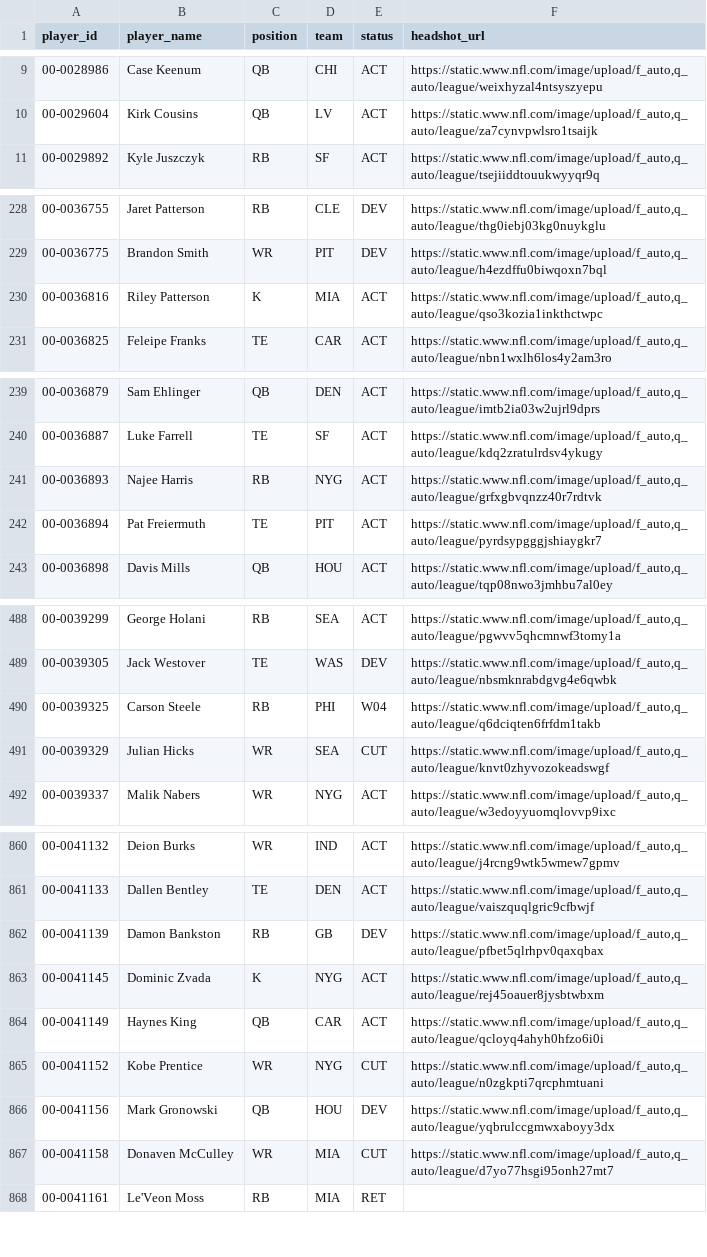
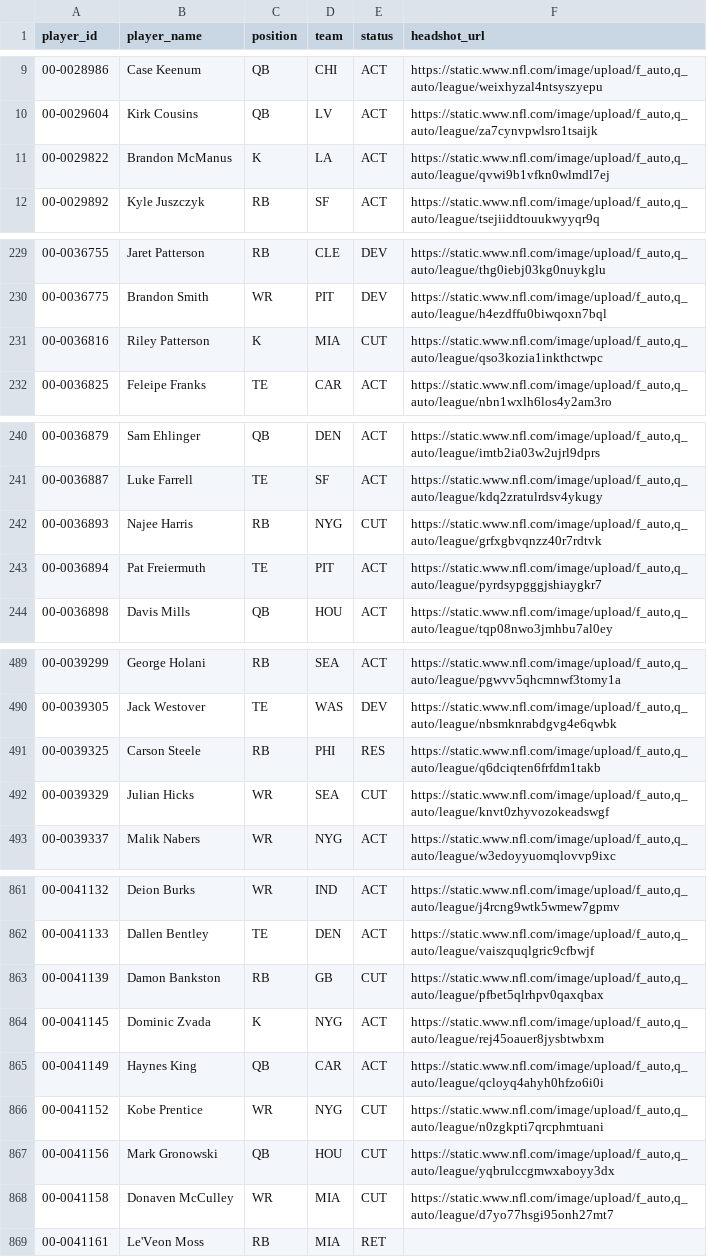
Before and after one commit to jacobbrooksbox15/NFL_STATS_DATA, a CSV file: data/Dim_Player.csv, drawn as a sheet; only a part is shown, gaps mark what is left out; the diff covers the shown part only.

```diff
--- a/data/Dim_Player.csv
+++ b/data/Dim_Player.csv
@@ -10,2 +10,3 @@ player_id,player_name,position,team,status,headshot_url
 00-0029604,Kirk Cousins,QB,LV,ACT,"https://static.www.nfl.com/image/upload/f_auto,q_auto/league/za7cynvpwlsro1tsaijk"
+00-0029822,Brandon McManus,K,LA,ACT,"https://static.www.nfl.com/image/upload/f_auto,q_auto/league/qvwi9b1vfkn0wlmdl7ej"
 00-0029892,Kyle Juszczyk,RB,SF,ACT,"https://static.www.nfl.com/image/upload/f_auto,q_auto/league/tsejiiddtouukwyyqr9q"
@@ -229,3 +230,3 @@ player_id,player_name,position,team,status,headshot_url
 00-0036775,Brandon Smith,WR,PIT,DEV,"https://static.www.nfl.com/image/upload/f_auto,q_auto/league/h4ezdffu0biwqoxn7bql"
-00-0036816,Riley Patterson,K,MIA,ACT,"https://static.www.nfl.com/image/upload/f_auto,q_auto/league/qso3kozia1inkthctwpc"
+00-0036816,Riley Patterson,K,MIA,CUT,"https://static.www.nfl.com/image/upload/f_auto,q_auto/league/qso3kozia1inkthctwpc"
 00-0036825,Feleipe Franks,TE,CAR,ACT,"https://static.www.nfl.com/image/upload/f_auto,q_auto/league/nbn1wxlh6los4y2am3ro"
@@ -240,3 +241,3 @@ player_id,player_name,position,team,status,headshot_url
 00-0036887,Luke Farrell,TE,SF,ACT,"https://static.www.nfl.com/image/upload/f_auto,q_auto/league/kdq2zratulrdsv4ykugy"
-00-0036893,Najee Harris,RB,NYG,ACT,"https://static.www.nfl.com/image/upload/f_auto,q_auto/league/grfxgbvqnzz40r7rdtvk"
+00-0036893,Najee Harris,RB,NYG,CUT,"https://static.www.nfl.com/image/upload/f_auto,q_auto/league/grfxgbvqnzz40r7rdtvk"
 00-0036894,Pat Freiermuth,TE,PIT,ACT,"https://static.www.nfl.com/image/upload/f_auto,q_auto/league/pyrdsypgggjshiaygkr7"
@@ -489,3 +490,3 @@ player_id,player_name,position,team,status,headshot_url
 00-0039305,Jack Westover,TE,WAS,DEV,"https://static.www.nfl.com/image/upload/f_auto,q_auto/league/nbsmknrabdgvg4e6qwbk"
-00-0039325,Carson Steele,RB,PHI,W04,"https://static.www.nfl.com/image/upload/f_auto,q_auto/league/q6dciqten6frfdm1takb"
+00-0039325,Carson Steele,RB,PHI,RES,"https://static.www.nfl.com/image/upload/f_auto,q_auto/league/q6dciqten6frfdm1takb"
 00-0039329,Julian Hicks,WR,SEA,CUT,"https://static.www.nfl.com/image/upload/f_auto,q_auto/league/knvt0zhyvozokeadswgf"
@@ -861,3 +862,3 @@ player_id,player_name,position,team,status,headshot_url
 00-0041133,Dallen Bentley,TE,DEN,ACT,"https://static.www.nfl.com/image/upload/f_auto,q_auto/league/vaiszquqlgric9cfbwjf"
-00-0041139,Damon Bankston,RB,GB,DEV,"https://static.www.nfl.com/image/upload/f_auto,q_auto/league/pfbet5qlrhpv0qaxqbax"
+00-0041139,Damon Bankston,RB,GB,CUT,"https://static.www.nfl.com/image/upload/f_auto,q_auto/league/pfbet5qlrhpv0qaxqbax"
 00-0041145,Dominic Zvada,K,NYG,ACT,"https://static.www.nfl.com/image/upload/f_auto,q_auto/league/rej45oauer8jysbtwbxm"
@@ -865,3 +866,3 @@ player_id,player_name,position,team,status,headshot_url
 00-0041152,Kobe Prentice,WR,NYG,CUT,"https://static.www.nfl.com/image/upload/f_auto,q_auto/league/n0zgkpti7qrcphmtuani"
-00-0041156,Mark Gronowski,QB,HOU,DEV,"https://static.www.nfl.com/image/upload/f_auto,q_auto/league/yqbrulccgmwxaboyy3dx"
+00-0041156,Mark Gronowski,QB,HOU,CUT,"https://static.www.nfl.com/image/upload/f_auto,q_auto/league/yqbrulccgmwxaboyy3dx"
 00-0041158,Donaven McCulley,WR,MIA,CUT,"https://static.www.nfl.com/image/upload/f_auto,q_auto/league/d7yo77hsgi95onh27mt7"
```
Also changed, not shown: 5 edited cells elsewhere in this file.
